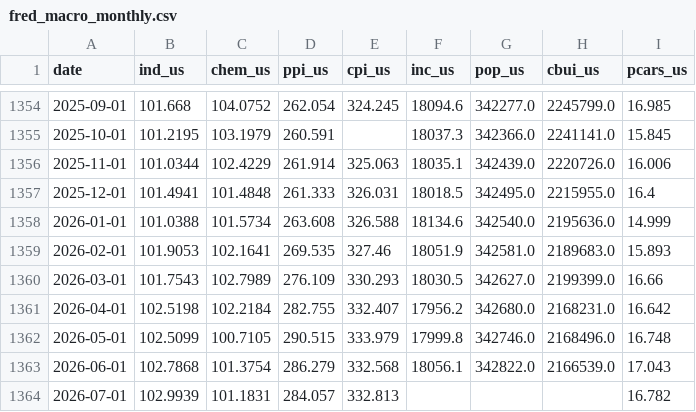
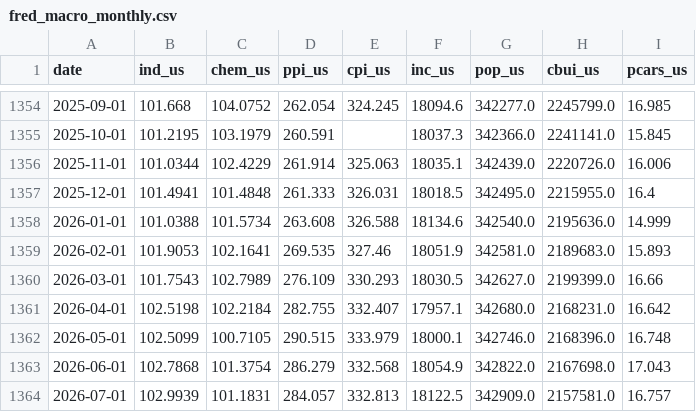
Before and after one commit to malobouygues/Oil_demand_forecasting, a CSV file: data/fred/fred_macro_monthly.csv, drawn as a sheet; only a part is shown, gaps mark what is left out.

```diff
--- a/data/fred/fred_macro_monthly.csv
+++ b/data/fred/fred_macro_monthly.csv
@@ -1360,5 +1360,5 @@ date,ind_us,chem_us,ppi_us,cpi_us,inc_us,pop_us,cbui_us,pcars_us
 2026-03-01,101.7543,102.7989,276.109,330.293,18030.5,342627.0,2199399.0,16.66
-2026-04-01,102.5198,102.2184,282.755,332.407,17956.2,342680.0,2168231.0,16.642
-2026-05-01,102.5099,100.7105,290.515,333.979,17999.8,342746.0,2168496.0,16.748
-2026-06-01,102.7868,101.3754,286.279,332.568,18056.1,342822.0,2166539.0,17.043
-2026-07-01,102.9939,101.1831,284.057,332.813,,,,16.782
+2026-04-01,102.5198,102.2184,282.755,332.407,17957.1,342680.0,2168231.0,16.642
+2026-05-01,102.5099,100.7105,290.515,333.979,18000.1,342746.0,2168396.0,16.748
+2026-06-01,102.7868,101.3754,286.279,332.568,18054.9,342822.0,2167698.0,17.043
+2026-07-01,102.9939,101.1831,284.057,332.813,18122.5,342909.0,2157581.0,16.757
```
Also changed, not shown: 12 other files.
